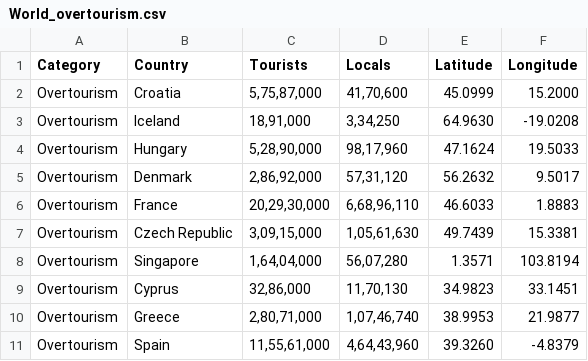
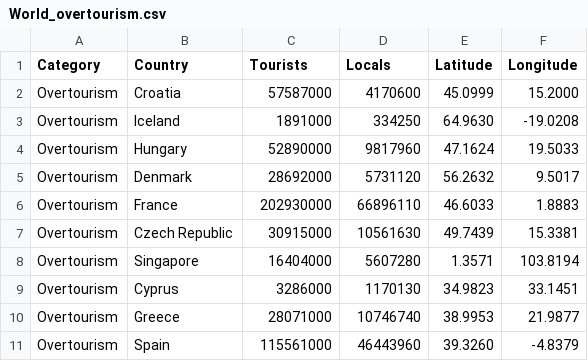
Before and after one commit to AdittiGupta/FIT3179_A2, a CSV file: World_overtourism.csv, drawn as a sheet.

Commit message:
Update World_overtourism.csv

```diff
--- a/World_overtourism.csv
+++ b/World_overtourism.csv
@@ -1,11 +1,11 @@
 Category,Country,Tourists,Locals,Latitude,Longitude
-Overtourism,Croatia,"5,75,87,000","41,70,600",45.0999,15.2000
-Overtourism,Iceland,"18,91,000","3,34,250",64.9630,-19.0208
-Overtourism,Hungary,"5,28,90,000","98,17,960",47.1624,19.5033
-Overtourism,Denmark,"2,86,92,000","57,31,120",56.2632,9.5017
-Overtourism,France,"20,29,30,000","6,68,96,110",46.6033,1.8883
-Overtourism,Czech Republic,"3,09,15,000","1,05,61,630",49.7439,15.3381
-Overtourism,Singapore,"1,64,04,000","56,07,280",1.3571,103.8194
-Overtourism,Cyprus,"32,86,000","11,70,130",34.9823,33.1451
-Overtourism,Greece,"2,80,71,000","1,07,46,740",38.9953,21.9877
-Overtourism,Spain,"11,55,61,000","4,64,43,960",39.3260,-4.8379
+Overtourism,Croatia,"57587000","4170600",45.0999,15.2000
+Overtourism,Iceland,"1891000","334250",64.9630,-19.0208
+Overtourism,Hungary,"52890000","9817960",47.1624,19.5033
+Overtourism,Denmark,"28692000","5731120",56.2632,9.5017
+Overtourism,France,"202930000","66896110",46.6033,1.8883
+Overtourism,Czech Republic,"30915000","10561630",49.7439,15.3381
+Overtourism,Singapore,"16404000","5607280",1.3571,103.8194
+Overtourism,Cyprus,"3286000","1170130",34.9823,33.1451
+Overtourism,Greece,"28071000","10746740",38.9953,21.9877
+Overtourism,Spain,"115561000","46443960",39.3260,-4.8379
```
